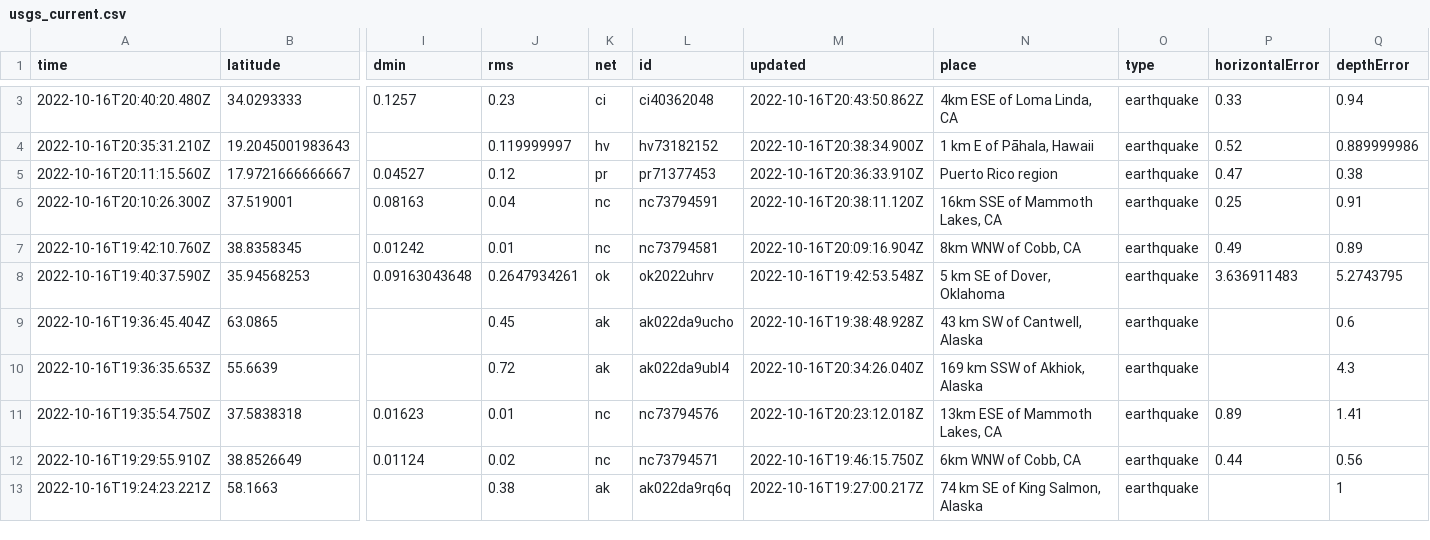
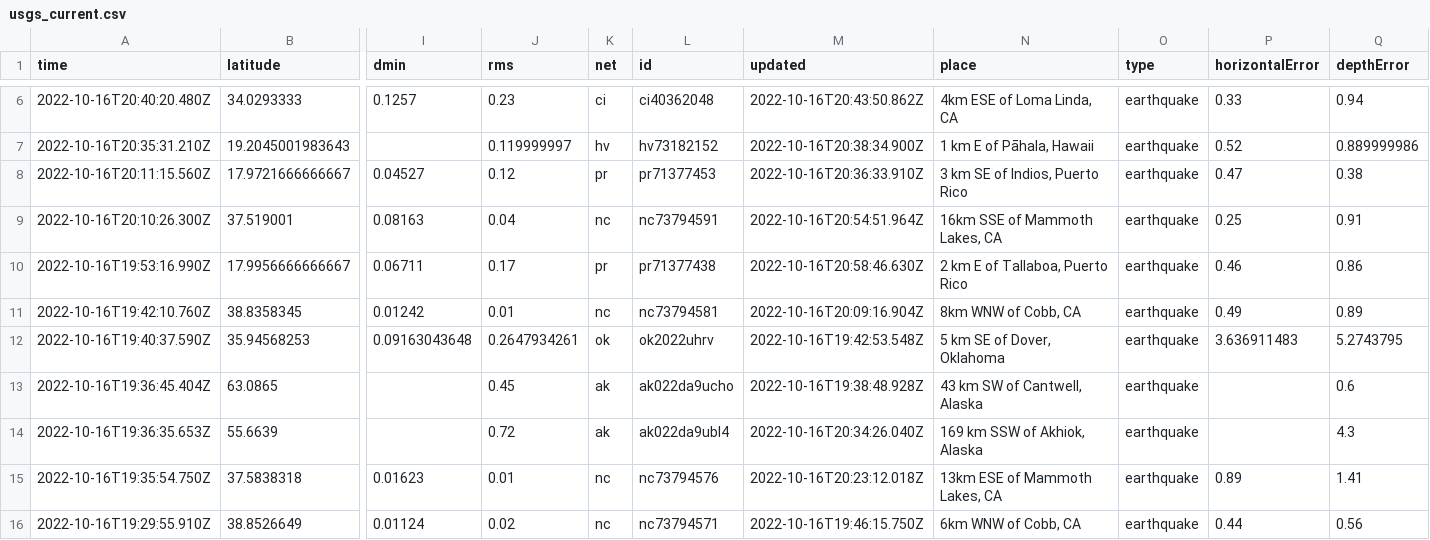
Before and after one commit to marypasciak/nicar-2022-github-actions, a CSV file: usgs_current.csv, drawn as a sheet; only a part is shown, gaps mark what is left out; the shorter side is filled out with more unchanged rows; addresses are those after the commit; rows hold the shown columns only; the diff covers the shown part only; the diff names each change by its address in the sheet, - before the commit and + after, or states it on an @@ line.

```diff
--- a/usgs_current.csv
+++ b/usgs_current.csv
-N8 (place): Puerto Rico region
+N8 (place): 3 km SE of Indios, Puerto Rico
-M9 (updated): 2022-10-16T20:38:11.120Z
+M9 (updated): 2022-10-16T20:54:51.964Z
+row 10: 2022-10-16T19:53:16.990Z | 17.9956666666667 | 0.06711 | 0.17 | pr | pr71377438 | 2022-10-16T20:58:46.630Z | 2 km E of Tallaboa, Puerto Rico | earthquake | 0.46 | 0.86
```
Also changed, not shown: 4 added rows and 32 edited cells elsewhere in this file.
